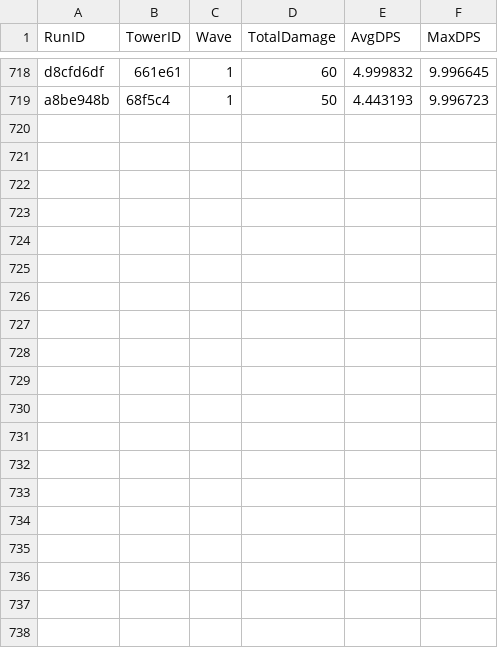
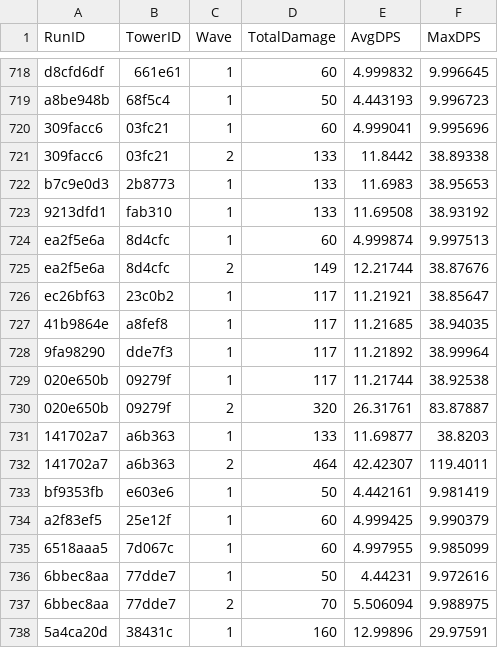
Before and after one commit to CClark05/TowerDefense, a CSV file: Stats Data/tower_wave_stats.csv, drawn as a sheet; only a part is shown, gaps mark what is left out; the diff covers the shown part only; the diff names each change by its address in the sheet, - before the commit and + after, or states it on an @@ line.

```diff
--- a/Stats Data/tower_wave_stats.csv
+++ b/Stats Data/tower_wave_stats.csv
+row 720: 309facc6 | 03fc21 | 1 | 60 | 4.999041 | 9.995696
+row 721: 309facc6 | 03fc21 | 2 | 133 | 11.8442 | 38.89338
+row 722: b7c9e0d3 | 2b8773 | 1 | 133 | 11.6983 | 38.95653
+row 723: 9213dfd1 | fab310 | 1 | 133 | 11.69508 | 38.93192
+row 724: ea2f5e6a | 8d4cfc | 1 | 60 | 4.999874 | 9.997513
+row 725: ea2f5e6a | 8d4cfc | 2 | 149 | 12.21744 | 38.87676
+row 726: ec26bf63 | 23c0b2 | 1 | 117 | 11.21921 | 38.85647
+row 727: 41b9864e | a8fef8 | 1 | 117 | 11.21685 | 38.94035
+row 728: 9fa98290 | dde7f3 | 1 | 117 | 11.21892 | 38.99964
+row 729: 020e650b | 09279f | 1 | 117 | 11.21744 | 38.92538
+row 730: 020e650b | 09279f | 2 | 320 | 26.31761 | 83.87887
+row 731: 141702a7 | a6b363 | 1 | 133 | 11.69877 | 38.8203
+row 732: 141702a7 | a6b363 | 2 | 464 | 42.42307 | 119.4011
+row 733: bf9353fb | e603e6 | 1 | 50 | 4.442161 | 9.981419
+row 734: a2f83ef5 | 25e12f | 1 | 60 | 4.999425 | 9.990379
+row 735: 6518aaa5 | 7d067c | 1 | 60 | 4.997955 | 9.985099
+row 736: 6bbec8aa | 77dde7 | 1 | 50 | 4.44231 | 9.972616
+row 737: 6bbec8aa | 77dde7 | 2 | 70 | 5.506094 | 9.988975
+row 738: 5a4ca20d | 38431c | 1 | 160 | 12.99896 | 29.97591
```
Also changed, not shown: 13 added rows elsewhere in this file, 57 other files.
